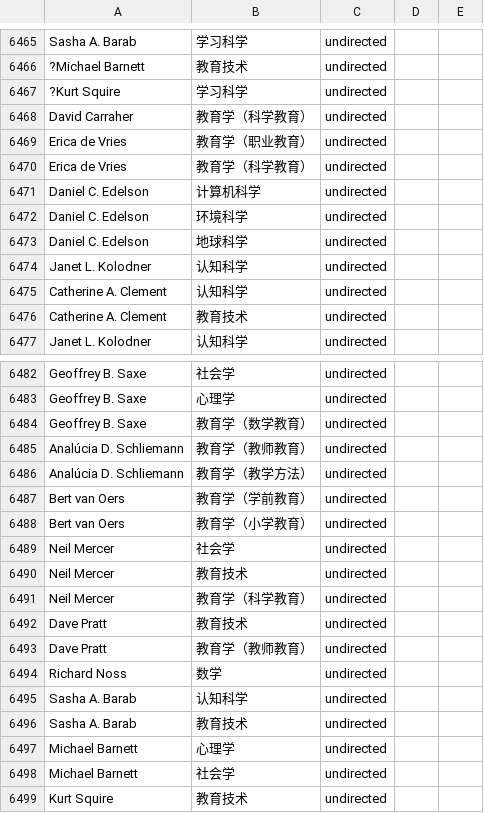
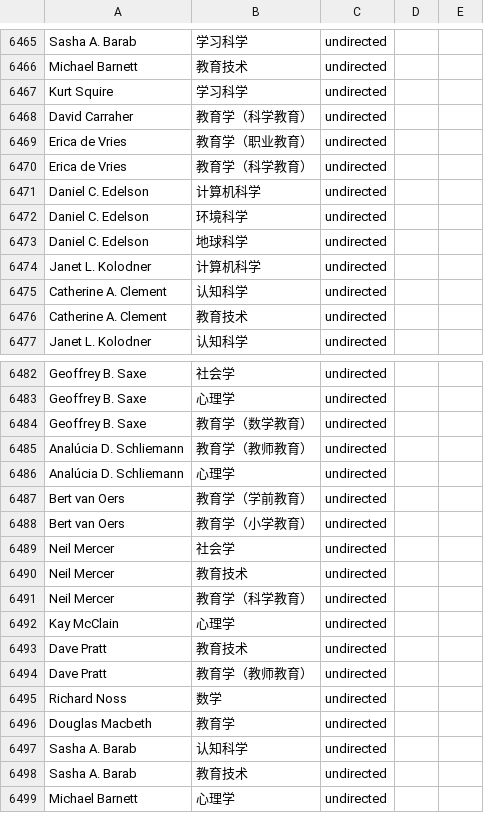
Before and after one commit to JingjingBNU/The-Learning-Sciences, a CSV file: data/edgelist.csv, drawn as a sheet; only a part is shown, gaps mark what is left out; the shorter side is filled out with more unchanged rows; the diff covers the shown part only; the diff names each change by its address in the sheet, - before the commit and + after, or states it on an @@ line.

Commit message:
update edgelist
我是黄嘉靖，我修改了2002年的作者与系别关系。
修改了David Carraher，Erica de Vries，Anna Sfard，Bert van Oers，Douglas Macbeth，John J. Clement ，Peter Bibby ，David Wood，Kristine Lund几位作者的研究系别。
修改了Analúcia D. Schliemann，Janet L. Kolodner的博士毕业系别。
增加了Kay McClain，Douglas Macbeth的博士毕业系别。

```diff
--- a/data/edgelist.csv
+++ b/data/edgelist.csv
-A6466: ?Michael Barnett
+A6466: Michael Barnett
-A6467: ?Kurt Squire
+A6467: Kurt Squire
-B6474: 认知科学
+B6474: 计算机科学
-B6486: 教育学（教学方法）
+B6486: 心理学
+row 6492: Kay McClain | 心理学 | undirected
+row 6496: Douglas Macbeth | 教育学 | undirected
```
Also changed, not shown: 17 edited cells elsewhere in this file.
